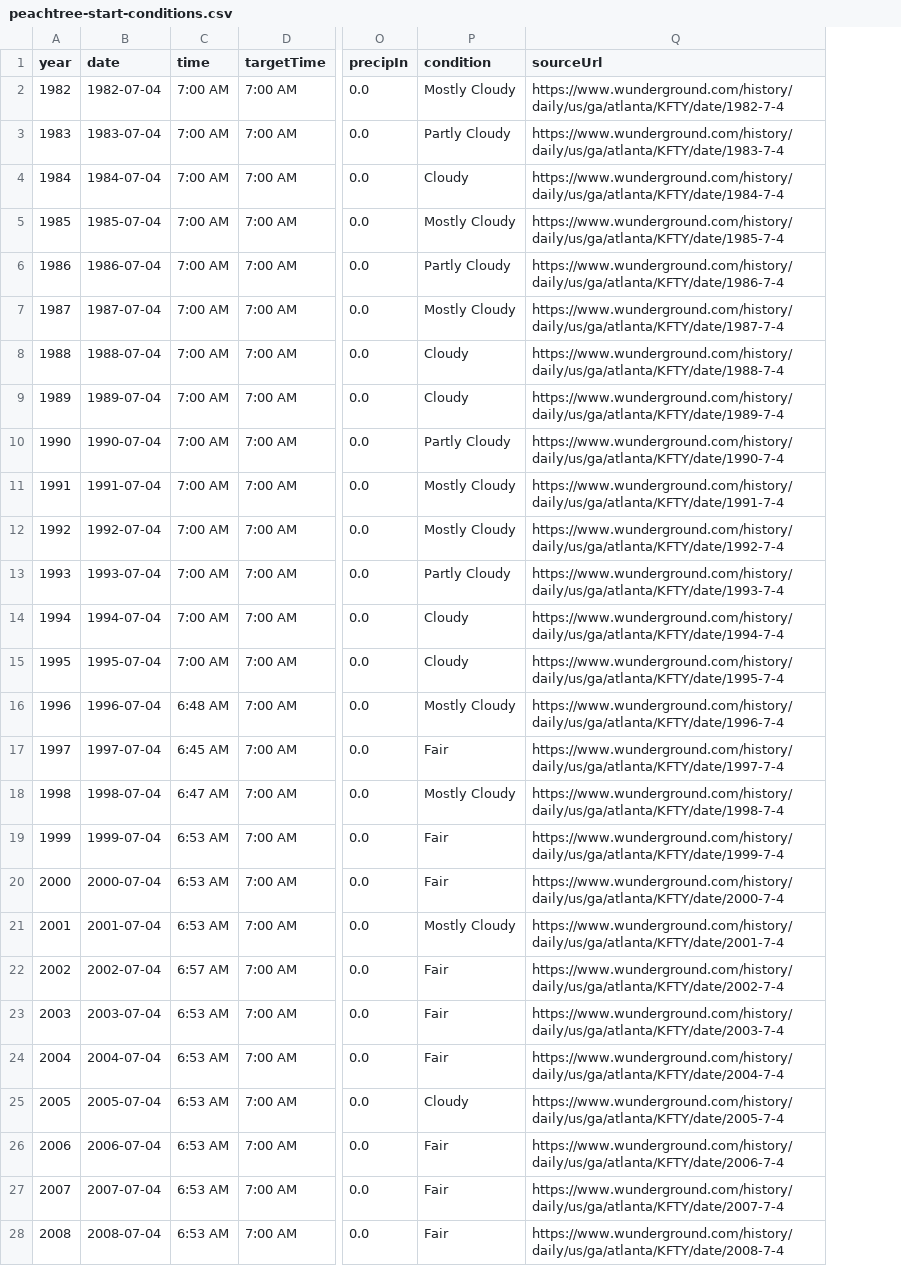
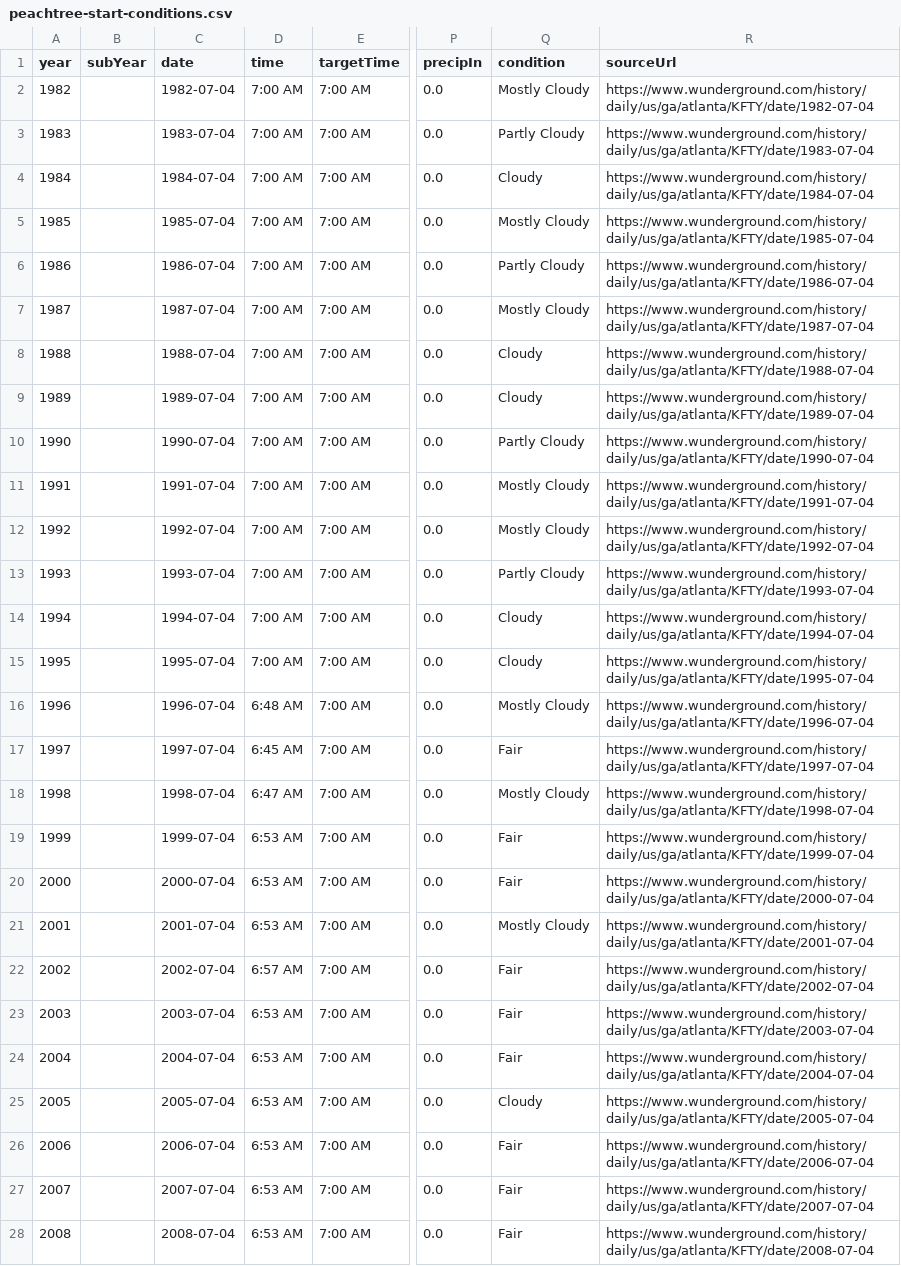
Before and after one commit to seanmorgan/peachtree-ui, a CSV file: peachtree-start-conditions.csv, drawn as a sheet; only a part is shown, gaps mark what is left out; addresses are those after the commit; the diff covers the shown part only; the diff names each change by its address in the sheet, - before the commit and + after, or states it on an @@ line.

Commit message:
feat: support subYear column for multi-day races (2021a/2021b) CSV / Types: - WeatherRecord gains subYear: string (empty for single-day years) - CSV updated: 2021 now has two rows (2021a=Jul 3, 2021b=Jul 4) - Root CSV synced to match public/ Utilities (calculations.ts): - getRecordId(r): returns subYear if present, else String(year) - getRecordLabel(r): returns '2021 (Jul 3)' style for sub-years, year string otherwise - getRankForYear replaced by getRankForRecord(data, id, field) Hook (useWeatherData.ts): - Sort by year then subYear alphabetically so 2021a precedes 2021b App.tsx: - selectedYear: number|null → selectedId: string|null - handleSelectYear → handleSelectId - All child component props renamed accordingly All components: - selectedYear/onSelectYear → selectedId/onSelectId throughout - SummaryCards, MainChart, RankingsTable, ScatterPlot, YearDetails MainChart: - X-axis dataKey changed from 'year' to 'displayId' - tickFormatter strips trailing letter (2021a → '2021' on axis) - Reference line uses selectedId and getRecordLabel RankingsTable: - Row key uses getRecordId; year column shows getRecordLabel - Sort tiebreaker: sub-years stay chronological within same year YearDetails: - Dropdown options use getRecordId as value, getRecordLabel as text - Header shows getRecordLabel (e.g. '2021 (Jul 4)') MetricCard: - year prop widened to number | string

```diff
--- a/peachtree-start-conditions.csv
+++ b/peachtree-start-conditions.csv
+column B (subYear), empty
-R2 (sourceUrl): https://www.wunderground.com/history/daily/us/ga/atlanta/KFTY/date/1982-7-4
+R2 (sourceUrl): https://www.wunderground.com/history/daily/us/ga/atlanta/KFTY/date/1982-07-04
-R3 (sourceUrl): https://www.wunderground.com/history/daily/us/ga/atlanta/KFTY/date/1983-7-4
+R3 (sourceUrl): https://www.wunderground.com/history/daily/us/ga/atlanta/KFTY/date/1983-07-04
-R4 (sourceUrl): https://www.wunderground.com/history/daily/us/ga/atlanta/KFTY/date/1984-7-4
+R4 (sourceUrl): https://www.wunderground.com/history/daily/us/ga/atlanta/KFTY/date/1984-07-04
-R5 (sourceUrl): https://www.wunderground.com/history/daily/us/ga/atlanta/KFTY/date/1985-7-4
+R5 (sourceUrl): https://www.wunderground.com/history/daily/us/ga/atlanta/KFTY/date/1985-07-04
-R6 (sourceUrl): https://www.wunderground.com/history/daily/us/ga/atlanta/KFTY/date/1986-7-4
+R6 (sourceUrl): https://www.wunderground.com/history/daily/us/ga/atlanta/KFTY/date/1986-07-04
-R7 (sourceUrl): https://www.wunderground.com/history/daily/us/ga/atlanta/KFTY/date/1987-7-4
+R7 (sourceUrl): https://www.wunderground.com/history/daily/us/ga/atlanta/KFTY/date/1987-07-04
-R8 (sourceUrl): https://www.wunderground.com/history/daily/us/ga/atlanta/KFTY/date/1988-7-4
+R8 (sourceUrl): https://www.wunderground.com/history/daily/us/ga/atlanta/KFTY/date/1988-07-04
-R9 (sourceUrl): https://www.wunderground.com/history/daily/us/ga/atlanta/KFTY/date/1989-7-4
+R9 (sourceUrl): https://www.wunderground.com/history/daily/us/ga/atlanta/KFTY/date/1989-07-04
-R10 (sourceUrl): https://www.wunderground.com/history/daily/us/ga/atlanta/KFTY/date/1990-7-4
+R10 (sourceUrl): https://www.wunderground.com/history/daily/us/ga/atlanta/KFTY/date/1990-07-04
-R11 (sourceUrl): https://www.wunderground.com/history/daily/us/ga/atlanta/KFTY/date/1991-7-4
+R11 (sourceUrl): https://www.wunderground.com/history/daily/us/ga/atlanta/KFTY/date/1991-07-04
-R12 (sourceUrl): https://www.wunderground.com/history/daily/us/ga/atlanta/KFTY/date/1992-7-4
+R12 (sourceUrl): https://www.wunderground.com/history/daily/us/ga/atlanta/KFTY/date/1992-07-04
-R13 (sourceUrl): https://www.wunderground.com/history/daily/us/ga/atlanta/KFTY/date/1993-7-4
+R13 (sourceUrl): https://www.wunderground.com/history/daily/us/ga/atlanta/KFTY/date/1993-07-04
-R14 (sourceUrl): https://www.wunderground.com/history/daily/us/ga/atlanta/KFTY/date/1994-7-4
+R14 (sourceUrl): https://www.wunderground.com/history/daily/us/ga/atlanta/KFTY/date/1994-07-04
-R15 (sourceUrl): https://www.wunderground.com/history/daily/us/ga/atlanta/KFTY/date/1995-7-4
+R15 (sourceUrl): https://www.wunderground.com/history/daily/us/ga/atlanta/KFTY/date/1995-07-04
-R16 (sourceUrl): https://www.wunderground.com/history/daily/us/ga/atlanta/KFTY/date/1996-7-4
+R16 (sourceUrl): https://www.wunderground.com/history/daily/us/ga/atlanta/KFTY/date/1996-07-04
-R17 (sourceUrl): https://www.wunderground.com/history/daily/us/ga/atlanta/KFTY/date/1997-7-4
+R17 (sourceUrl): https://www.wunderground.com/history/daily/us/ga/atlanta/KFTY/date/1997-07-04
-R18 (sourceUrl): https://www.wunderground.com/history/daily/us/ga/atlanta/KFTY/date/1998-7-4
+R18 (sourceUrl): https://www.wunderground.com/history/daily/us/ga/atlanta/KFTY/date/1998-07-04
-R19 (sourceUrl): https://www.wunderground.com/history/daily/us/ga/atlanta/KFTY/date/1999-7-4
+R19 (sourceUrl): https://www.wunderground.com/history/daily/us/ga/atlanta/KFTY/date/1999-07-04
-R20 (sourceUrl): https://www.wunderground.com/history/daily/us/ga/atlanta/KFTY/date/2000-7-4
+R20 (sourceUrl): https://www.wunderground.com/history/daily/us/ga/atlanta/KFTY/date/2000-07-04
-R21 (sourceUrl): https://www.wunderground.com/history/daily/us/ga/atlanta/KFTY/date/2001-7-4
+R21 (sourceUrl): https://www.wunderground.com/history/daily/us/ga/atlanta/KFTY/date/2001-07-04
-R22 (sourceUrl): https://www.wunderground.com/history/daily/us/ga/atlanta/KFTY/date/2002-7-4
+R22 (sourceUrl): https://www.wunderground.com/history/daily/us/ga/atlanta/KFTY/date/2002-07-04
-R23 (sourceUrl): https://www.wunderground.com/history/daily/us/ga/atlanta/KFTY/date/2003-7-4
+R23 (sourceUrl): https://www.wunderground.com/history/daily/us/ga/atlanta/KFTY/date/2003-07-04
-R24 (sourceUrl): https://www.wunderground.com/history/daily/us/ga/atlanta/KFTY/date/2004-7-4
+R24 (sourceUrl): https://www.wunderground.com/history/daily/us/ga/atlanta/KFTY/date/2004-07-04
-R25 (sourceUrl): https://www.wunderground.com/history/daily/us/ga/atlanta/KFTY/date/2005-7-4
+R25 (sourceUrl): https://www.wunderground.com/history/daily/us/ga/atlanta/KFTY/date/2005-07-04
-R26 (sourceUrl): https://www.wunderground.com/history/daily/us/ga/atlanta/KFTY/date/2006-7-4
+R26 (sourceUrl): https://www.wunderground.com/history/daily/us/ga/atlanta/KFTY/date/2006-07-04
-R27 (sourceUrl): https://www.wunderground.com/history/daily/us/ga/atlanta/KFTY/date/2007-7-4
+R27 (sourceUrl): https://www.wunderground.com/history/daily/us/ga/atlanta/KFTY/date/2007-07-04
-R28 (sourceUrl): https://www.wunderground.com/history/daily/us/ga/atlanta/KFTY/date/2008-7-4
+R28 (sourceUrl): https://www.wunderground.com/history/daily/us/ga/atlanta/KFTY/date/2008-07-04
```
Also changed, not shown: 1 added row and 17 edited cells elsewhere in this file, public/peachtree-start-conditions.csv, 11 other files.
